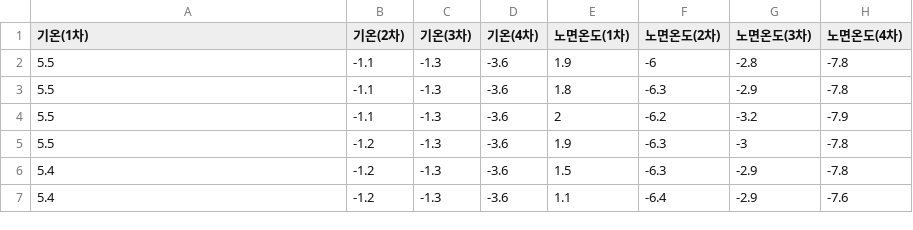
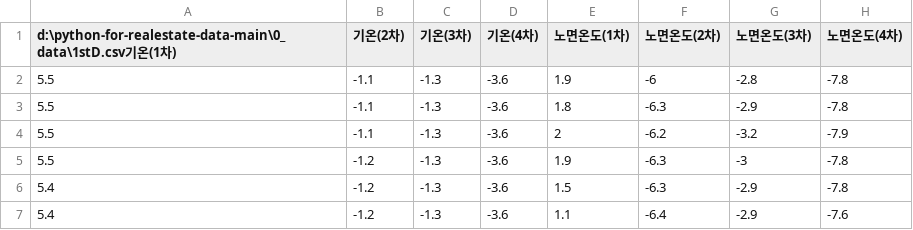
Before and after one commit to ikdkd11/dashboard, a CSV file: python-for-realestate-data-main/0_data/3rdD.csv, drawn as a sheet; only a part is shown.

```diff
--- a/python-for-realestate-data-main/0_data/3rdD.csv
+++ b/python-for-realestate-data-main/0_data/3rdD.csv
@@ -1,2 +1,2 @@
-기온(1차),기온(2차),기온(3차),기온(4차),노면온도(1차),노면온도(2차),노면온도(3차),노면온도(4차),,,
+d:\python-for-realestate-data-main\0_data\1stD.csv기온(1차),기온(2차),기온(3차),기온(4차),노면온도(1차),노면온도(2차),노면온도(3차),노면온도(4차),,,
 5.5,-1.1,-1.3,-3.6,1.9,-6,-2.8,-7.8,,,
```
Also changed, not shown: 1 other file.
